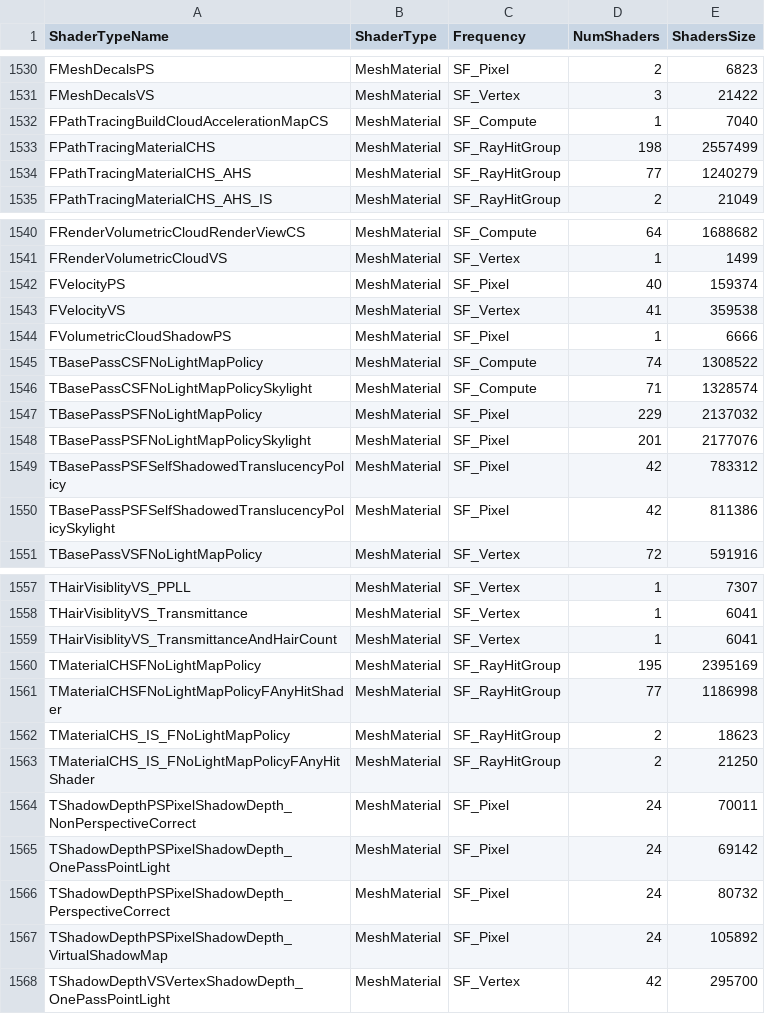
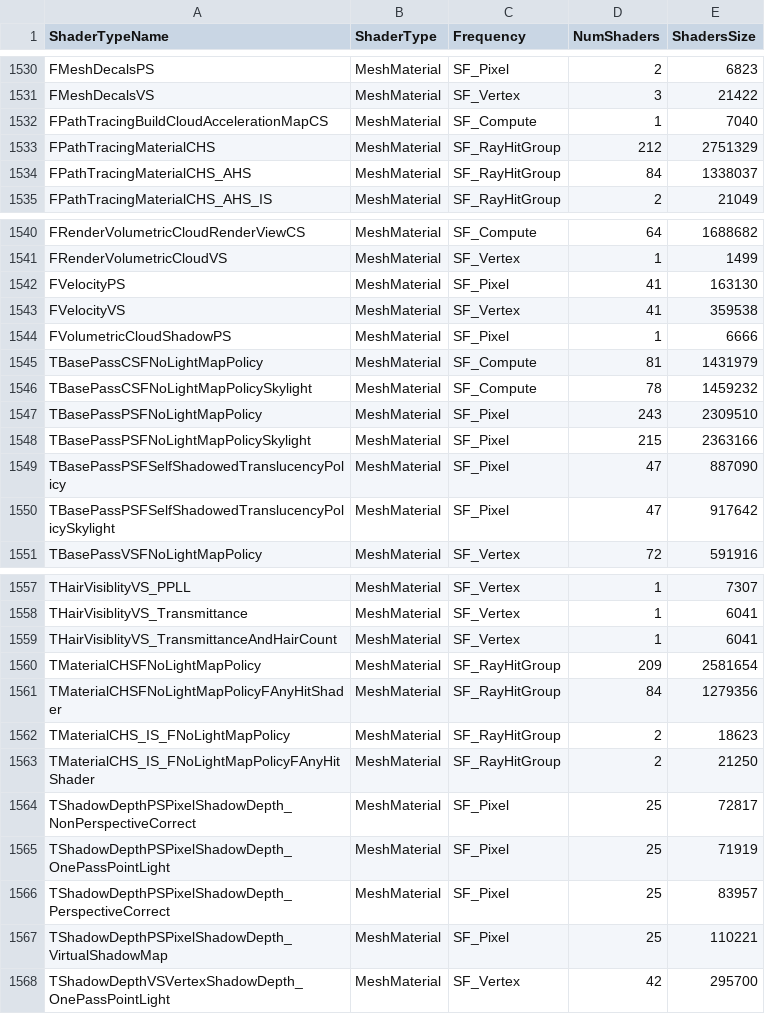
Before and after one commit to TuPrimaLaSable/TP2_Unreal, a CSV file: Parcial2_Unreal/Parcial2_Terror/Saved/ShaderDebugInfo/PCD3D_SM6/ShaderTypeStats.csv, drawn as a sheet; only a part is shown, gaps mark what is left out; the diff covers the shown part only.

```diff
--- a/Parcial2_Unreal/Parcial2_Terror/Saved/ShaderDebugInfo/PCD3D_SM6/ShaderTypeStats.csv
+++ b/Parcial2_Unreal/Parcial2_Terror/Saved/ShaderDebugInfo/PCD3D_SM6/ShaderTypeStats.csv
@@ -1532,4 +1532,4 @@
 "FPathTracingBuildCloudAccelerationMapCS","MeshMaterial","SF_Compute","1","7040"
-"FPathTracingMaterialCHS","MeshMaterial","SF_RayHitGroup","198","2557499"
-"FPathTracingMaterialCHS_AHS","MeshMaterial","SF_RayHitGroup","77","1240279"
+"FPathTracingMaterialCHS","MeshMaterial","SF_RayHitGroup","212","2751329"
+"FPathTracingMaterialCHS_AHS","MeshMaterial","SF_RayHitGroup","84","1338037"
 "FPathTracingMaterialCHS_AHS_IS","MeshMaterial","SF_RayHitGroup","2","21049"
@@ -1541,11 +1541,11 @@
 "FRenderVolumetricCloudVS","MeshMaterial","SF_Vertex","1","1499"
-"FVelocityPS","MeshMaterial","SF_Pixel","40","159374"
+"FVelocityPS","MeshMaterial","SF_Pixel","41","163130"
 "FVelocityVS","MeshMaterial","SF_Vertex","41","359538"
 "FVolumetricCloudShadowPS","MeshMaterial","SF_Pixel","1","6666"
-"TBasePassCSFNoLightMapPolicy","MeshMaterial","SF_Compute","74","1308522"
-"TBasePassCSFNoLightMapPolicySkylight","MeshMaterial","SF_Compute","71","1328574"
-"TBasePassPSFNoLightMapPolicy","MeshMaterial","SF_Pixel","229","2137032"
-"TBasePassPSFNoLightMapPolicySkylight","MeshMaterial","SF_Pixel","201","2177076"
-"TBasePassPSFSelfShadowedTranslucencyPolicy","MeshMaterial","SF_Pixel","42","783312"
-"TBasePassPSFSelfShadowedTranslucencyPolicySkylight","MeshMaterial","SF_Pixel","42","811386"
+"TBasePassCSFNoLightMapPolicy","MeshMaterial","SF_Compute","81","1431979"
+"TBasePassCSFNoLightMapPolicySkylight","MeshMaterial","SF_Compute","78","1459232"
+"TBasePassPSFNoLightMapPolicy","MeshMaterial","SF_Pixel","243","2309510"
+"TBasePassPSFNoLightMapPolicySkylight","MeshMaterial","SF_Pixel","215","2363166"
+"TBasePassPSFSelfShadowedTranslucencyPolicy","MeshMaterial","SF_Pixel","47","887090"
+"TBasePassPSFSelfShadowedTranslucencyPolicySkylight","MeshMaterial","SF_Pixel","47","917642"
 "TBasePassVSFNoLightMapPolicy","MeshMaterial","SF_Vertex","72","591916"
@@ -1559,10 +1559,10 @@
 "THairVisiblityVS_TransmittanceAndHairCount","MeshMaterial","SF_Vertex","1","6041"
-"TMaterialCHSFNoLightMapPolicy","MeshMaterial","SF_RayHitGroup","195","2395169"
-"TMaterialCHSFNoLightMapPolicyFAnyHitShader","MeshMaterial","SF_RayHitGroup","77","1186998"
+"TMaterialCHSFNoLightMapPolicy","MeshMaterial","SF_RayHitGroup","209","2581654"
+"TMaterialCHSFNoLightMapPolicyFAnyHitShader","MeshMaterial","SF_RayHitGroup","84","1279356"
 "TMaterialCHS_IS_FNoLightMapPolicy","MeshMaterial","SF_RayHitGroup","2","18623"
 "TMaterialCHS_IS_FNoLightMapPolicyFAnyHitShader","MeshMaterial","SF_RayHitGroup","2","21250"
-"TShadowDepthPSPixelShadowDepth_NonPerspectiveCorrect","MeshMaterial","SF_Pixel","24","70011"
-"TShadowDepthPSPixelShadowDepth_OnePassPointLight","MeshMaterial","SF_Pixel","24","69142"
-"TShadowDepthPSPixelShadowDepth_PerspectiveCorrect","MeshMaterial","SF_Pixel","24","80732"
-"TShadowDepthPSPixelShadowDepth_VirtualShadowMap","MeshMaterial","SF_Pixel","24","105892"
+"TShadowDepthPSPixelShadowDepth_NonPerspectiveCorrect","MeshMaterial","SF_Pixel","25","72817"
+"TShadowDepthPSPixelShadowDepth_OnePassPointLight","MeshMaterial","SF_Pixel","25","71919"
+"TShadowDepthPSPixelShadowDepth_PerspectiveCorrect","MeshMaterial","SF_Pixel","25","83957"
+"TShadowDepthPSPixelShadowDepth_VirtualShadowMap","MeshMaterial","SF_Pixel","25","110221"
 "TShadowDepthVSVertexShadowDepth_OnePassPointLight","MeshMaterial","SF_Vertex","42","295700"
```
Also changed, not shown: 14 edited cells elsewhere in this file, Parcial2_Unreal/Parcial2_Terror/Saved/ShaderDebugInfo/PCD3D_SM5/ShaderTypeStats.csv, 24 other files.
